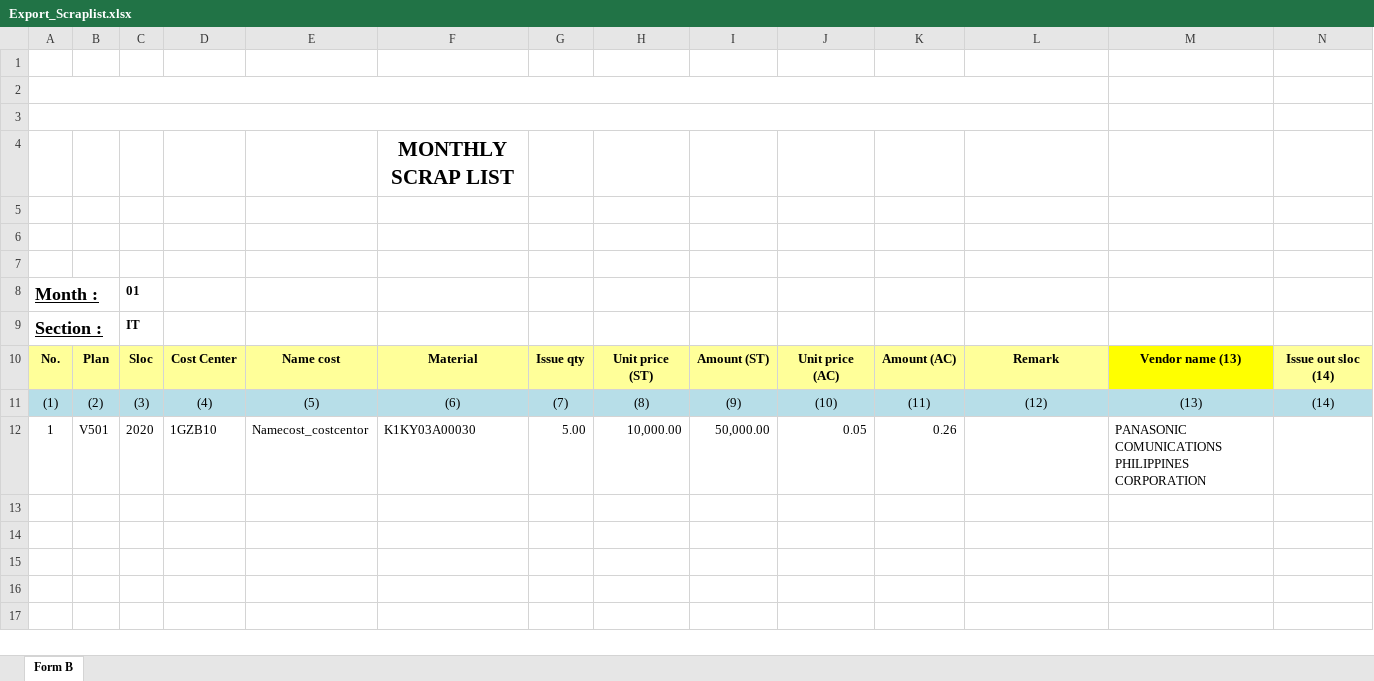
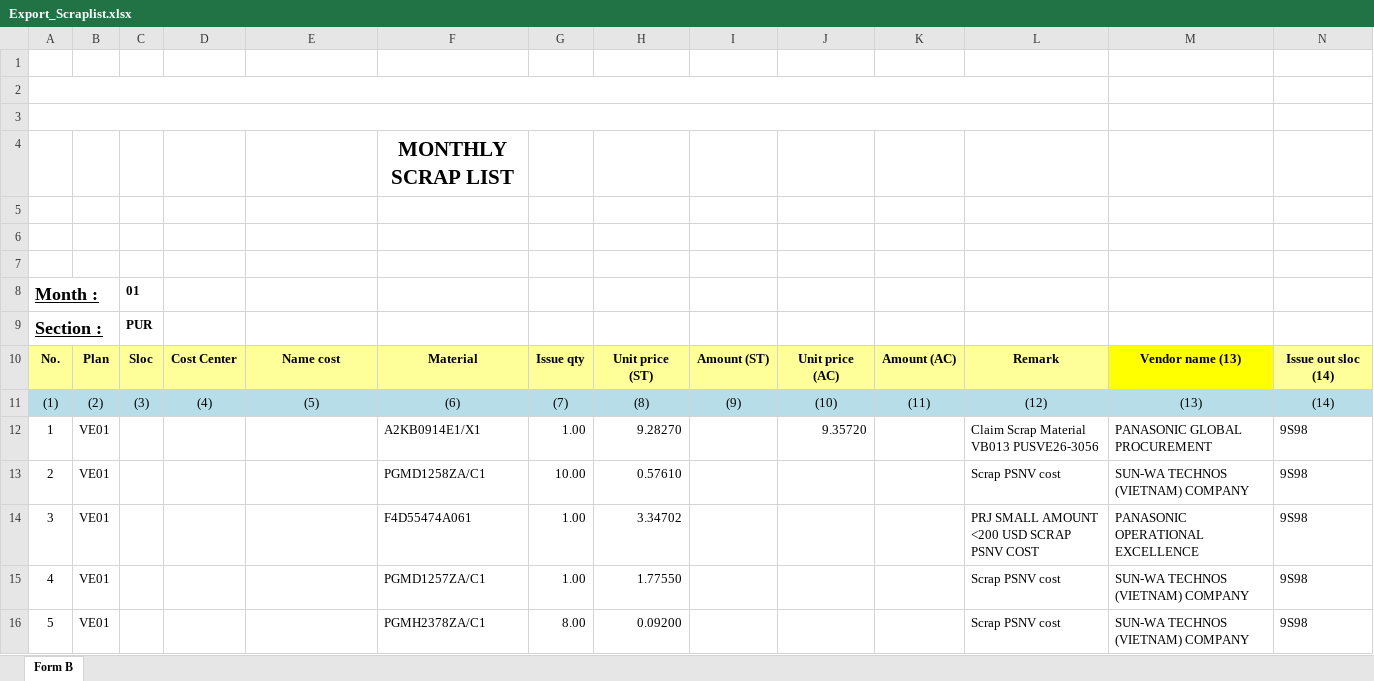
Before and after one commit to thietbicongnghevietnam/Ecome, an Excel workbook: MATERIAL_IN_OUT/Template/Export_Scraplist.xlsx, sheet Form B, drawn as a sheet; only a part is shown; values as stored, in another font and other column widths than the file's, no borders; conditional formats not drawn; removed rows and columns are numbered as before the commit, all else as after; rows hold the shown columns only; the diff names each change by its address in the sheet, - before the commit and + after, or states it on an @@ line.

```diff
--- a/MATERIAL_IN_OUT/Template/Export_Scraplist.xlsx (sheet Form B)
+++ b/MATERIAL_IN_OUT/Template/Export_Scraplist.xlsx (sheet Form B)
-C9: IT
+C9: PUR
-row 12: 1 | V501 | 2020 | 1GZB10 | Namecost_costcentor | K1KY03A00030 | 5.00 | 10,000.00 | 50,000.00 | 0.05 | 0.26 |  | PANASONIC COMUNICATIONS PHILIPPINES CORPORATION
+row 12: 1 | VE01 |  |  |  | A2KB0914E1/X1 | 1.00 | 9.28270 |  | 9.35720 |  | Claim Scrap Material VB013 PUSVE26-3056 | PANASONIC GLOBAL PROCUREMENT | 9S98
+row 13: 2 | VE01 |  |  |  | PGMD1258ZA/C1 | 10.00 | 0.57610 |  |  |  | Scrap PSNV cost | SUN-WA TECHNOS (VIETNAM) COMPANY | 9S98
+row 14: 3 | VE01 |  |  |  | F4D55474A061 | 1.00 | 3.34702 |  |  |  | PRJ SMALL AMOUNT <200 USD SCRAP PSNV COST | PANASONIC OPERATIONAL EXCELLENCE | 9S98
+row 15: 4 | VE01 |  |  |  | PGMD1257ZA/C1 | 1.00 | 1.77550 |  |  |  | Scrap PSNV cost | SUN-WA TECHNOS (VIETNAM) COMPANY | 9S98
+row 16: 5 | VE01 |  |  |  | PGMH2378ZA/C1 | 8.00 | 0.09200 |  |  |  | Scrap PSNV cost | SUN-WA TECHNOS (VIETNAM) COMPANY | 9S98
```
Also changed, not shown: MATERIAL_IN_OUT/Template/UploadMaterInOut_A.xlsx, MATERIAL_IN_OUT/Template/UploadMaterialInOut_B.xlsx, 29 other files.
